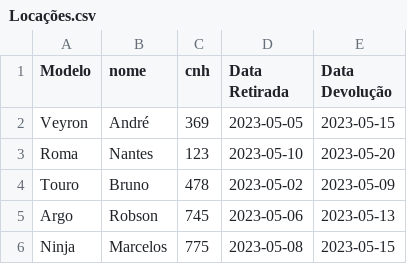
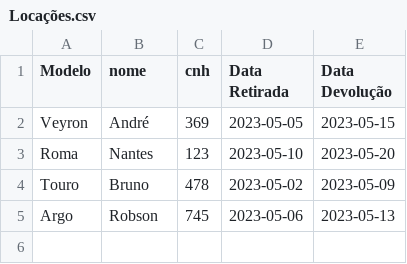
Before and after one commit to AndreLGDM/Estrutura-De-Dados-PampaLoca-, a CSV file: lib/Locações.csv, drawn as a sheet.

```diff
--- a/lib/Locações.csv
+++ b/lib/Locações.csv
@@ -5,2 +5 @@ Touro;Bruno;478;2023-05-02;2023-05-09
 Argo;Robson;745;2023-05-06;2023-05-13
-Ninja;Marcelos;775;2023-05-08;2023-05-15
```
Also changed, not shown: lib/Veiculos.csv, 1 other file.
